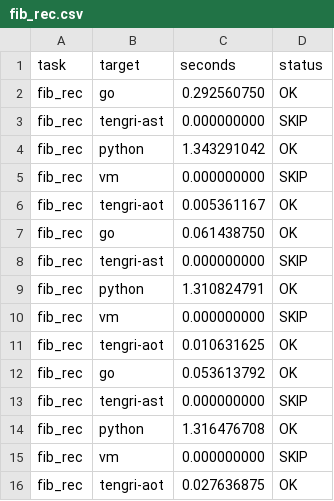
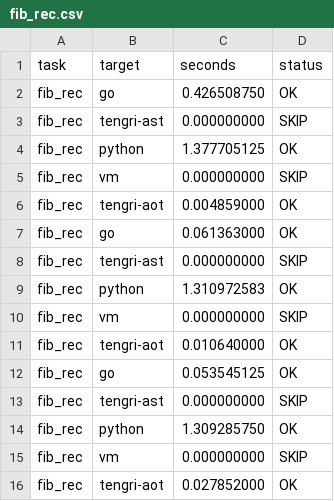
Before and after one commit to DauletBai/tengri-lang, a CSV file: benchmarks/latest/results/fib_rec.csv, drawn as a sheet.

Commit message:
fix(benchfast+aot): add TIME_NS fallback, stabilize rebuild - Added soft-fallback in benchfast: if TIME_NS == 0, fall back to TIME: or wall-clock - Ensured CSVs always contain valid timings for comparison - Updated Makefile targets (bench-rebuild) for consistent rebuild+bench flow - Verified AOT transpile and runtime integration on both fib_iter_cli and fib_rec_cli - Cleaned up minor runtime and build issues

```diff
--- a/benchmarks/latest/results/fib_rec.csv
+++ b/benchmarks/latest/results/fib_rec.csv
@@ -1,16 +1,16 @@
 task,target,seconds,status
-fib_rec,go,0.292560750,OK
+fib_rec,go,0.426508750,OK
 fib_rec,tengri-ast,0.000000000,SKIP
-fib_rec,python,1.343291042,OK
+fib_rec,python,1.377705125,OK
 fib_rec,vm,0.000000000,SKIP
-fib_rec,tengri-aot,0.005361167,OK
-fib_rec,go,0.061438750,OK
+fib_rec,tengri-aot,0.004859000,OK
+fib_rec,go,0.061363000,OK
 fib_rec,tengri-ast,0.000000000,SKIP
-fib_rec,python,1.310824791,OK
+fib_rec,python,1.310972583,OK
 fib_rec,vm,0.000000000,SKIP
-fib_rec,tengri-aot,0.010631625,OK
-fib_rec,go,0.053613792,OK
+fib_rec,tengri-aot,0.010640000,OK
+fib_rec,go,0.053545125,OK
 fib_rec,tengri-ast,0.000000000,SKIP
-fib_rec,python,1.316476708,OK
+fib_rec,python,1.309285750,OK
 fib_rec,vm,0.000000000,SKIP
-fib_rec,tengri-aot,0.027636875,OK
+fib_rec,tengri-aot,0.027852000,OK
```
Also changed, not shown: benchmarks/latest/results/fib_iter.csv, 7 other files.
